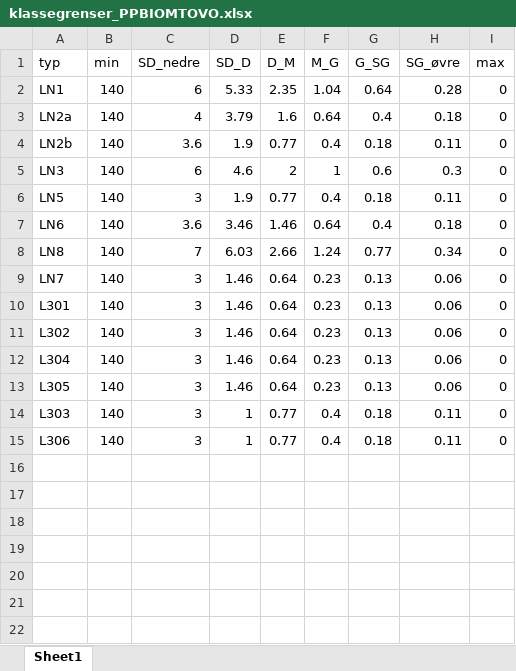
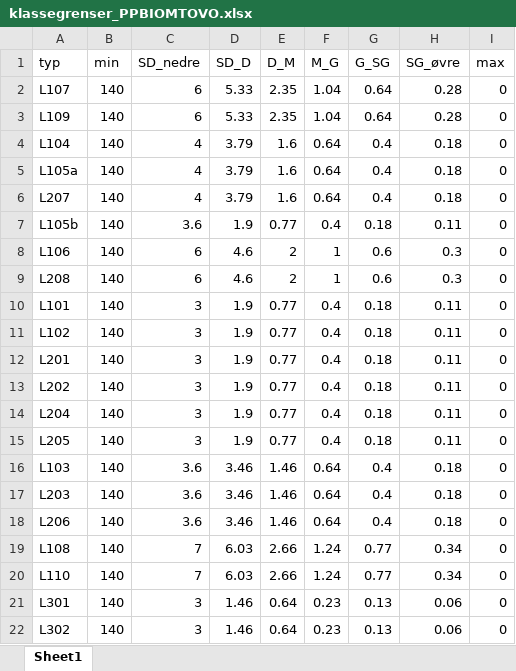
Before and after one commit to NINAnor/WFD2ECA, an Excel workbook: klassegr/klassegrenser_PPBIOMTOVO.xlsx, sheet Sheet1, drawn as a sheet; only a part is shown; the shorter side is filled out with more unchanged rows; values as stored, in another font and other column widths than the file's, no borders; removed rows and columns are numbered as before the commit, all else as after; the diff names each change by its address in the sheet, - before the commit and + after, or states it on an @@ line.

```diff
--- a/klassegr/klassegrenser_PPBIOMTOVO.xlsx (sheet Sheet1)
+++ b/klassegr/klassegrenser_PPBIOMTOVO.xlsx (sheet Sheet1)
-A2 (typ): LN1
+A2 (typ): L107
+row 3: L109 | 140 | 6 | 5.33 | 2.35 | 1.04 | 0.64 | 0.28 | 0
+row 4: L104 | 140 | 4 | 3.79 | 1.6 | 0.64 | 0.4 | 0.18 | 0
+row 5: L105a | 140 | 4 | 3.79 | 1.6 | 0.64 | 0.4 | 0.18 | 0
-A6 (typ): LN2a
+A6 (typ): L207
-A7 (typ): LN2b
+A7 (typ): L105b
-A8 (typ): LN3
+A8 (typ): L106
+row 9: L208 | 140 | 6 | 4.6 | 2 | 1 | 0.6 | 0.3 | 0
+row 10: L101 | 140 | 3 | 1.9 | 0.77 | 0.4 | 0.18 | 0.11 | 0
+row 11: L102 | 140 | 3 | 1.9 | 0.77 | 0.4 | 0.18 | 0.11 | 0
+row 12: L201 | 140 | 3 | 1.9 | 0.77 | 0.4 | 0.18 | 0.11 | 0
+row 13: L202 | 140 | 3 | 1.9 | 0.77 | 0.4 | 0.18 | 0.11 | 0
+row 14: L204 | 140 | 3 | 1.9 | 0.77 | 0.4 | 0.18 | 0.11 | 0
-A15 (typ): LN5
+A15 (typ): L205
+row 16: L103 | 140 | 3.6 | 3.46 | 1.46 | 0.64 | 0.4 | 0.18 | 0
+row 17: L203 | 140 | 3.6 | 3.46 | 1.46 | 0.64 | 0.4 | 0.18 | 0
-A18 (typ): LN6
+A18 (typ): L206
-A19 (typ): LN8
+A19 (typ): L108
-row 9: LN7 | 140 | 3 | 1.46 | 0.64 | 0.23 | 0.13 | 0.06 | 0
+row 20: L110 | 140 | 7 | 6.03 | 2.66 | 1.24 | 0.77 | 0.34 | 0
```
Also changed, not shown: klassegr/klassegrenser_PIT.xlsx, klassegr/klassegrenser_PPTI.xlsx, 11 other files.
